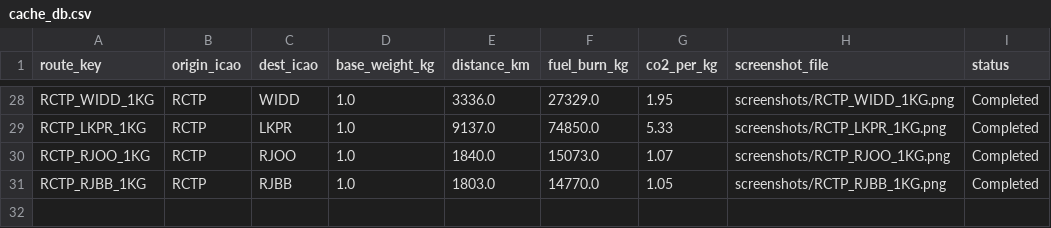
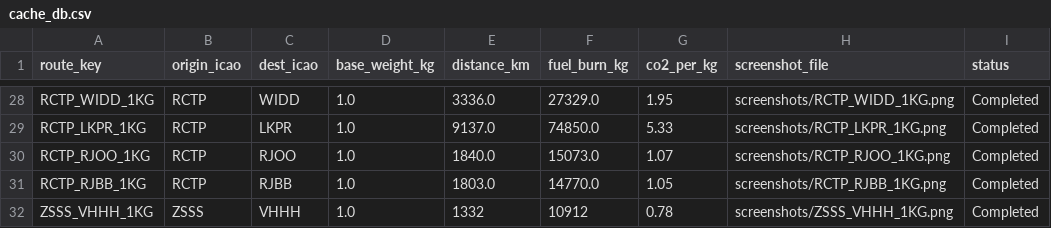
Before and after one commit to whaochen/icao-carbon-system, a CSV file: cache_db.csv, drawn as a sheet; only a part is shown, gaps mark what is left out; the diff names each change by its address in the sheet, - before the commit and + after, or states it on an @@ line.

Commit message:
Update cache_db.csv

```diff
--- a/cache_db.csv
+++ b/cache_db.csv
+row 32: ZSSS_VHHH_1KG | ZSSS | VHHH | 1.0 | 1332 | 10912 | 0.78 | screenshots/ZSSS_VHHH_1KG.png | Completed
```
